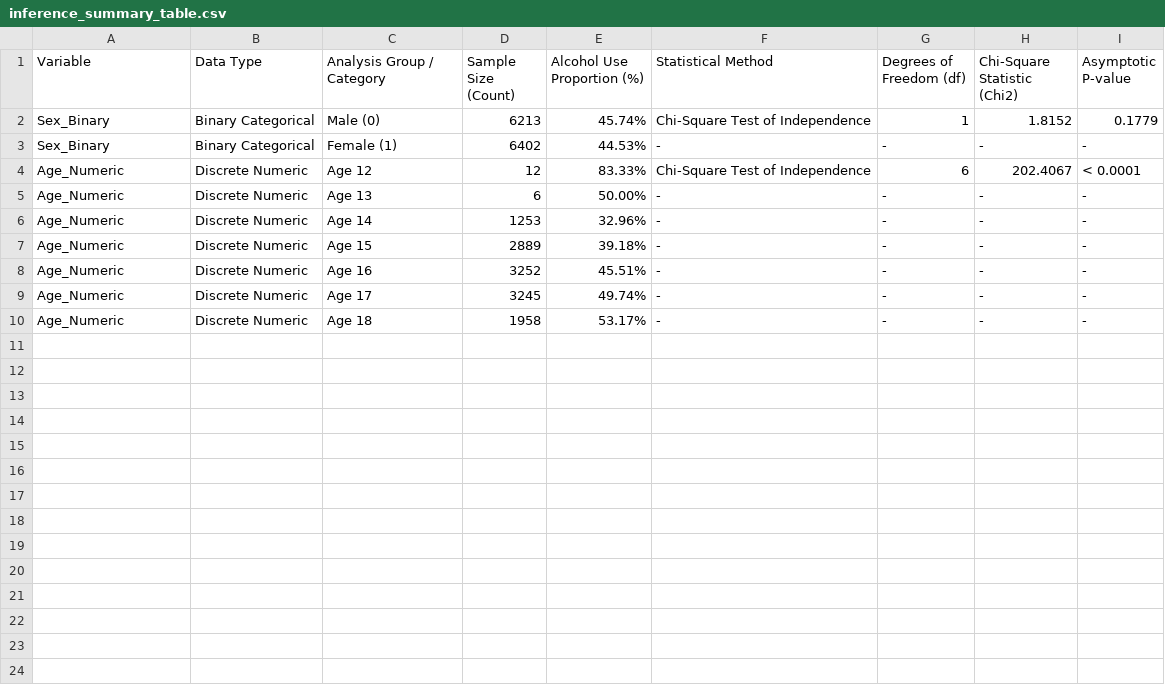
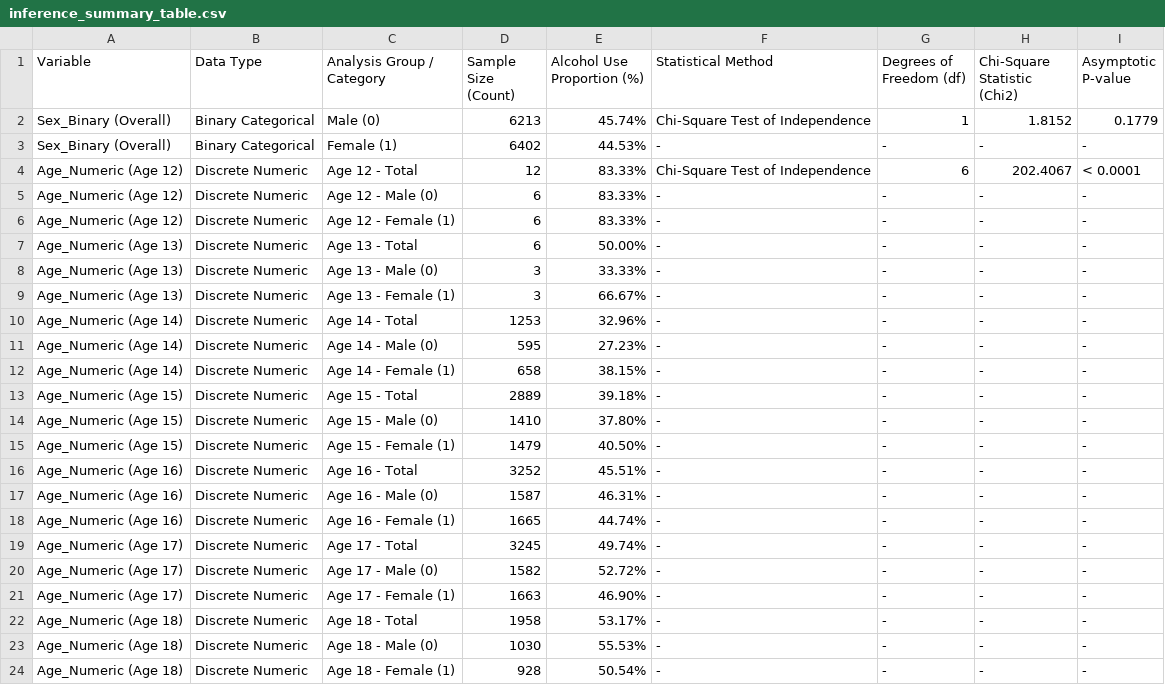
Before and after one commit to mandyapple66-dotcom/project-cycle-3, a CSV file: outputs/tables/inference_summary_table.csv, drawn as a sheet.

Commit message:
Add files via upload

```diff
--- a/outputs/tables/inference_summary_table.csv
+++ b/outputs/tables/inference_summary_table.csv
@@ -1,10 +1,24 @@
 Variable,Data Type,Analysis Group / Category,Sample Size (Count),Alcohol Use Proportion (%),Statistical Method,Degrees of Freedom (df),Chi-Square Statistic (Chi2),Asymptotic P-value
-Sex_Binary,Binary Categorical,Male (0),6213,45.74%,Chi-Square Test of Independence,1,1.8152,0.1779
-Sex_Binary,Binary Categorical,Female (1),6402,44.53%,-,-,-,-
-Age_Numeric,Discrete Numeric,Age 12,12,83.33%,Chi-Square Test of Independence,6,202.4067,< 0.0001
-Age_Numeric,Discrete Numeric,Age 13,6,50.00%,-,-,-,-
-Age_Numeric,Discrete Numeric,Age 14,1253,32.96%,-,-,-,-
-Age_Numeric,Discrete Numeric,Age 15,2889,39.18%,-,-,-,-
-Age_Numeric,Discrete Numeric,Age 16,3252,45.51%,-,-,-,-
-Age_Numeric,Discrete Numeric,Age 17,3245,49.74%,-,-,-,-
-Age_Numeric,Discrete Numeric,Age 18,1958,53.17%,-,-,-,-
+Sex_Binary (Overall),Binary Categorical,Male (0),6213,45.74%,Chi-Square Test of Independence,1,1.8152,0.1779
+Sex_Binary (Overall),Binary Categorical,Female (1),6402,44.53%,-,-,-,-
+Age_Numeric (Age 12),Discrete Numeric,Age 12 - Total,12,83.33%,Chi-Square Test of Independence,6,202.4067,< 0.0001
+Age_Numeric (Age 12),Discrete Numeric,Age 12 - Male (0),6,83.33%,-,-,-,-
+Age_Numeric (Age 12),Discrete Numeric,Age 12 - Female (1),6,83.33%,-,-,-,-
+Age_Numeric (Age 13),Discrete Numeric,Age 13 - Total,6,50.00%,-,-,-,-
+Age_Numeric (Age 13),Discrete Numeric,Age 13 - Male (0),3,33.33%,-,-,-,-
+Age_Numeric (Age 13),Discrete Numeric,Age 13 - Female (1),3,66.67%,-,-,-,-
+Age_Numeric (Age 14),Discrete Numeric,Age 14 - Total,1253,32.96%,-,-,-,-
+Age_Numeric (Age 14),Discrete Numeric,Age 14 - Male (0),595,27.23%,-,-,-,-
+Age_Numeric (Age 14),Discrete Numeric,Age 14 - Female (1),658,38.15%,-,-,-,-
+Age_Numeric (Age 15),Discrete Numeric,Age 15 - Total,2889,39.18%,-,-,-,-
+Age_Numeric (Age 15),Discrete Numeric,Age 15 - Male (0),1410,37.80%,-,-,-,-
+Age_Numeric (Age 15),Discrete Numeric,Age 15 - Female (1),1479,40.50%,-,-,-,-
+Age_Numeric (Age 16),Discrete Numeric,Age 16 - Total,3252,45.51%,-,-,-,-
+Age_Numeric (Age 16),Discrete Numeric,Age 16 - Male (0),1587,46.31%,-,-,-,-
+Age_Numeric (Age 16),Discrete Numeric,Age 16 - Female (1),1665,44.74%,-,-,-,-
+Age_Numeric (Age 17),Discrete Numeric,Age 17 - Total,3245,49.74%,-,-,-,-
+Age_Numeric (Age 17),Discrete Numeric,Age 17 - Male (0),1582,52.72%,-,-,-,-
+Age_Numeric (Age 17),Discrete Numeric,Age 17 - Female (1),1663,46.90%,-,-,-,-
+Age_Numeric (Age 18),Discrete Numeric,Age 18 - Total,1958,53.17%,-,-,-,-
+Age_Numeric (Age 18),Discrete Numeric,Age 18 - Male (0),1030,55.53%,-,-,-,-
+Age_Numeric (Age 18),Discrete Numeric,Age 18 - Female (1),928,50.54%,-,-,-,-
```
